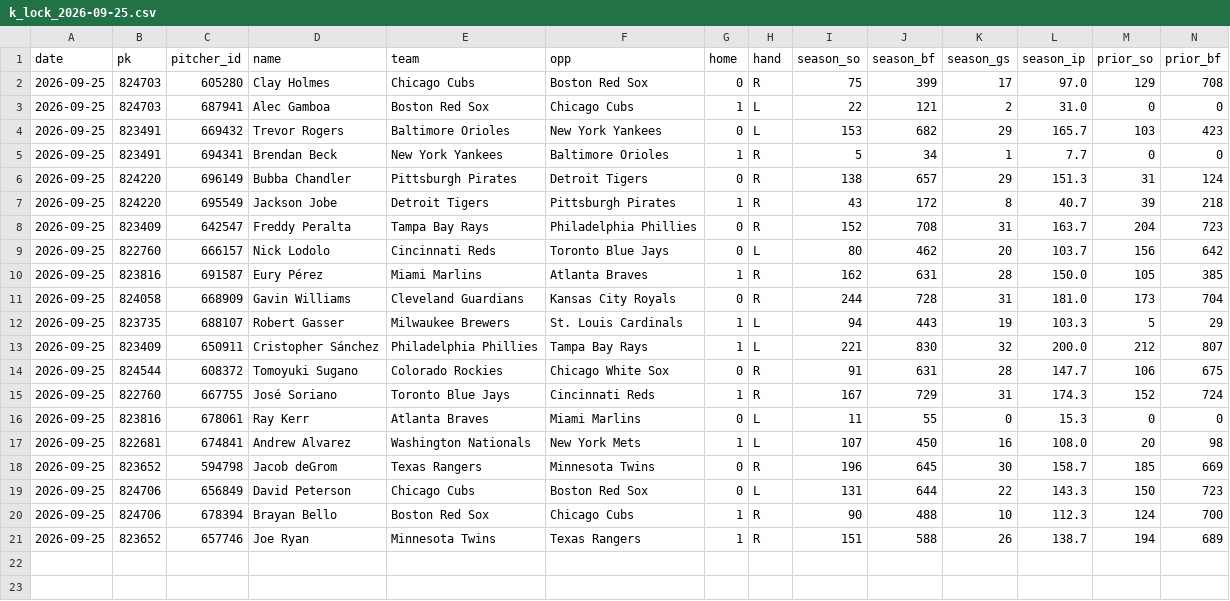
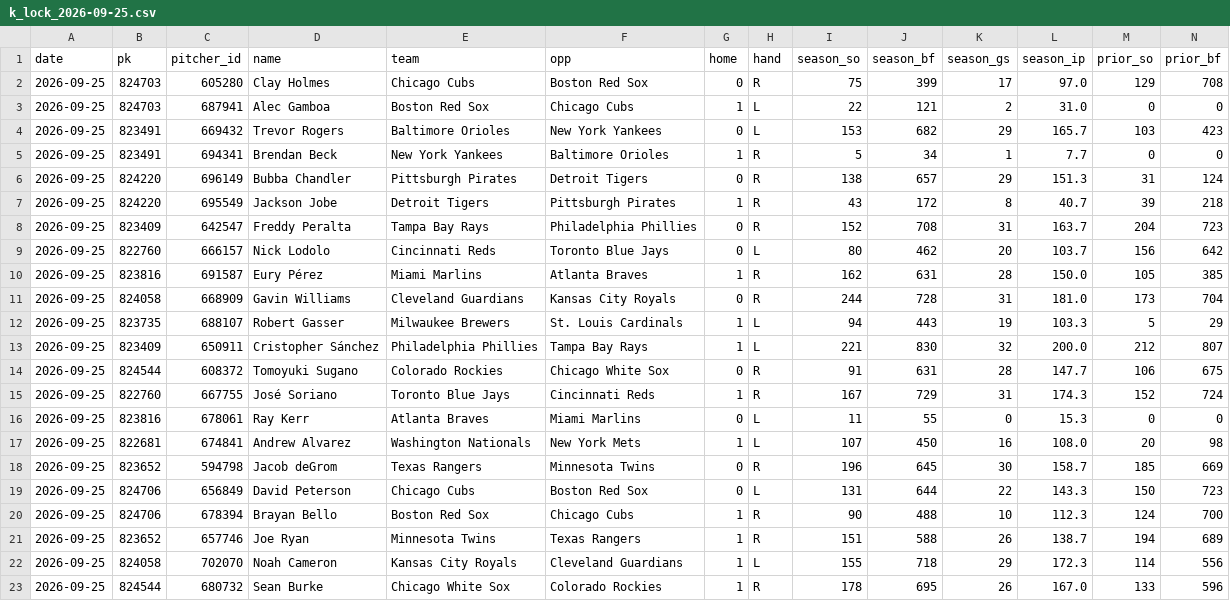
Before and after one commit to myles00price/baseball-model, a CSV file: k_lock_2026-09-25.csv, drawn as a sheet; only a part is shown; rows hold the shown columns only; the diff names each change by its address in the sheet, - before the commit and + after, or states it on an @@ line.

Commit message:
lineup lock update 2026-09-25

```diff
--- a/k_lock_2026-09-25.csv
+++ b/k_lock_2026-09-25.csv
+row 22: 2026-09-25 | 824058 | 702070 | Noah Cameron | Kansas City Royals | Cleveland Guardians | 1 | L | 155 | 718 | 29 | 172.3 | 114 | 556
+row 23: 2026-09-25 | 824544 | 680732 | Sean Burke | Chicago White Sox | Colorado Rockies | 1 | R | 178 | 695 | 26 | 167.0 | 133 | 596
```
Also changed, not shown: picks_2026-09-25.csv, 5 other files.
